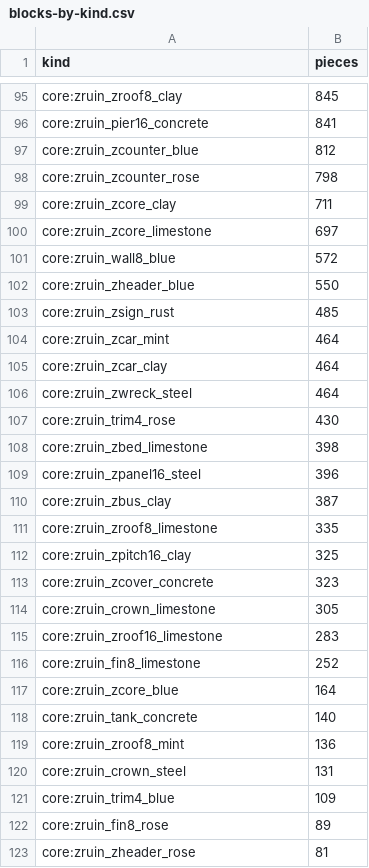
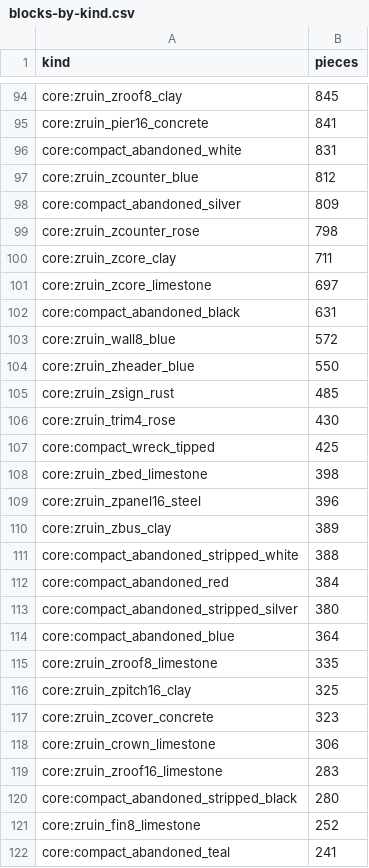
Before and after one commit to kodareef5/SNARK, a CSV file: assets/source/maps/los-angeles/reports/ruins5/blocks-by-kind.csv, drawn as a sheet; only a part is shown, gaps mark what is left out; the shorter side is filled out with more unchanged rows; the diff covers the shown part only.

Commit message:
los-angeles: rebuilt with the compact's wrecks in its streets, two builds the same 101,570,907 bytes, every proof and walk passing, its busiest chunk 1,812; 10,171 cars (4,412 abandoned, 2,178 stripped, 296 on their roofs, 2,860 burnt out, 425 burnt on their sides) where 13,014 car boxes stood, fewer as a car now stands level under every corner on the hills, 87 drivable compacts parked, the gallery drawn again, and pictures of three streets and a pile-up

```diff
--- a/assets/source/maps/los-angeles/reports/ruins5/blocks-by-kind.csv
+++ b/assets/source/maps/los-angeles/reports/ruins5/blocks-by-kind.csv
@@ -96,3 +95,5 @@
 "core:zruin_pier16_concrete","841"
+"core:compact_abandoned_white","831"
 "core:zruin_zcounter_blue","812"
+"core:compact_abandoned_silver","809"
 "core:zruin_zcounter_rose","798"
@@ -100,2 +101,3 @@
 "core:zruin_zcore_limestone","697"
+"core:compact_abandoned_black","631"
 "core:zruin_wall8_blue","572"
@@ -103,9 +105,11 @@
 "core:zruin_zsign_rust","485"
-"core:zruin_zcar_mint","464"
-"core:zruin_zcar_clay","464"
-"core:zruin_zwreck_steel","464"
 "core:zruin_trim4_rose","430"
+"core:compact_wreck_tipped","425"
 "core:zruin_zbed_limestone","398"
 "core:zruin_zpanel16_steel","396"
-"core:zruin_zbus_clay","387"
+"core:zruin_zbus_clay","389"
+"core:compact_abandoned_stripped_white","388"
+"core:compact_abandoned_red","384"
+"core:compact_abandoned_stripped_silver","380"
+"core:compact_abandoned_blue","364"
 "core:zruin_zroof8_limestone","335"
@@ -113,4 +117,6 @@
 "core:zruin_zcover_concrete","323"
-"core:zruin_crown_limestone","305"
+"core:zruin_crown_limestone","306"
 "core:zruin_zroof16_limestone","283"
+"core:compact_abandoned_stripped_black","280"
 "core:zruin_fin8_limestone","252"
+"core:compact_abandoned_teal","241"
```
Also changed, not shown: 32 added rows, 6 removed rows and 7 edited cells elsewhere in this file, 2 other files.
